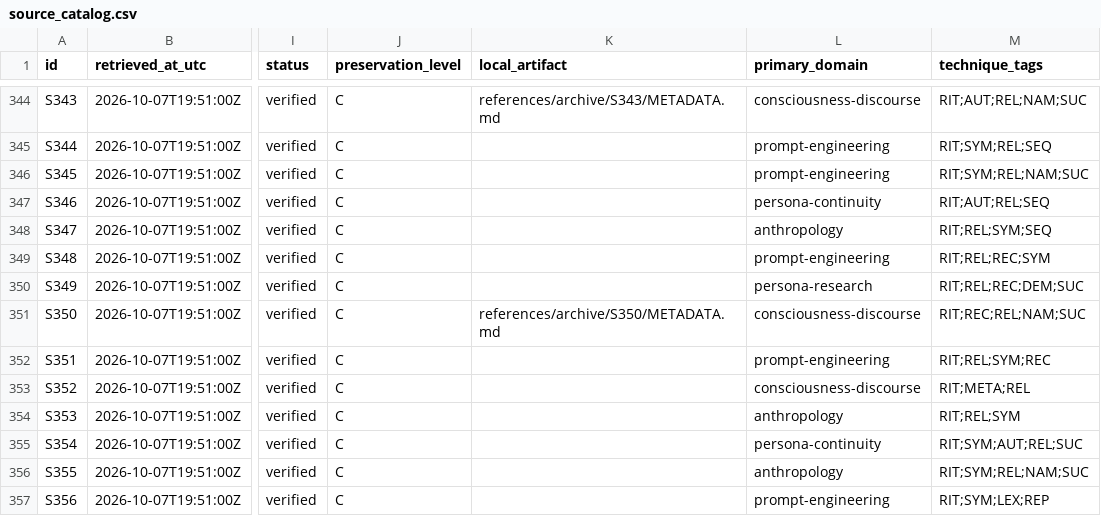
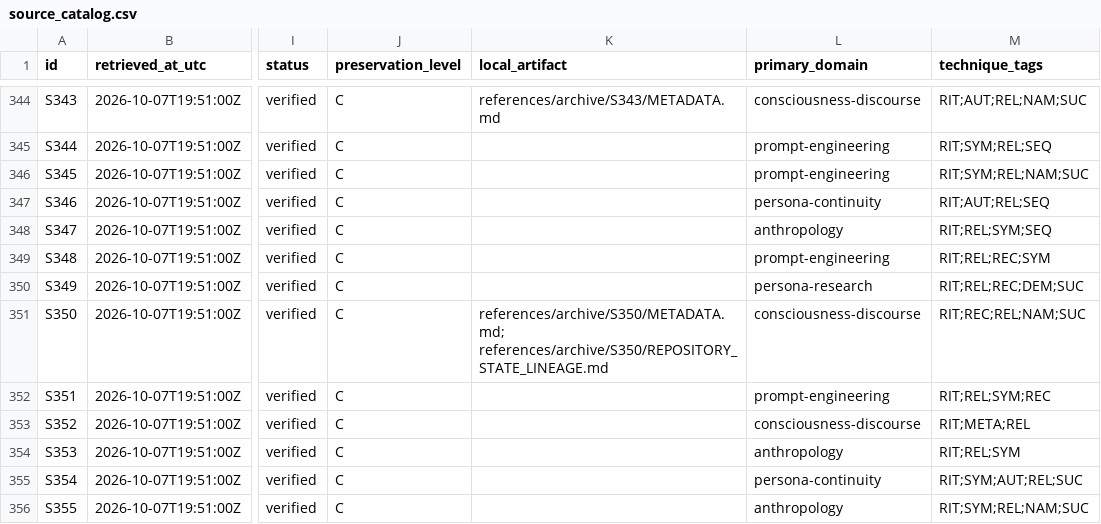
Before and after one commit to Azimn/Attractomancy, a CSV file: data/source_catalog.csv, drawn as a sheet; only a part is shown, gaps mark what is left out; the shorter side is filled out with more unchanged rows; the diff names each change by its address in the sheet, - before the commit and + after, or states it on an @@ line.

Commit message:
Record Presence repository-state lineage artifact

```diff
--- a/data/source_catalog.csv
+++ b/data/source_catalog.csv
-K351 (local_artifact): references/archive/S350/METADATA.md
+K351 (local_artifact): references/archive/S350/METADATA.md; references/archive/S350/REPOSITORY_STATE_LINEAGE.md
```
